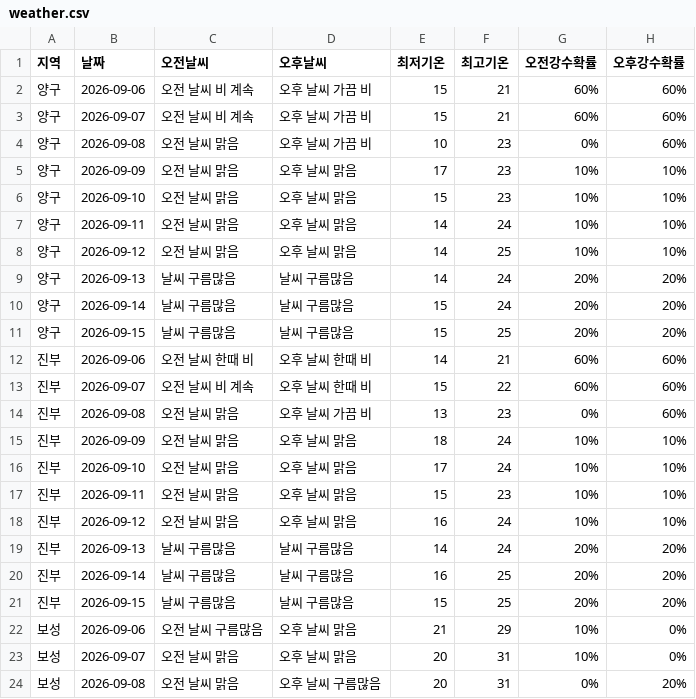
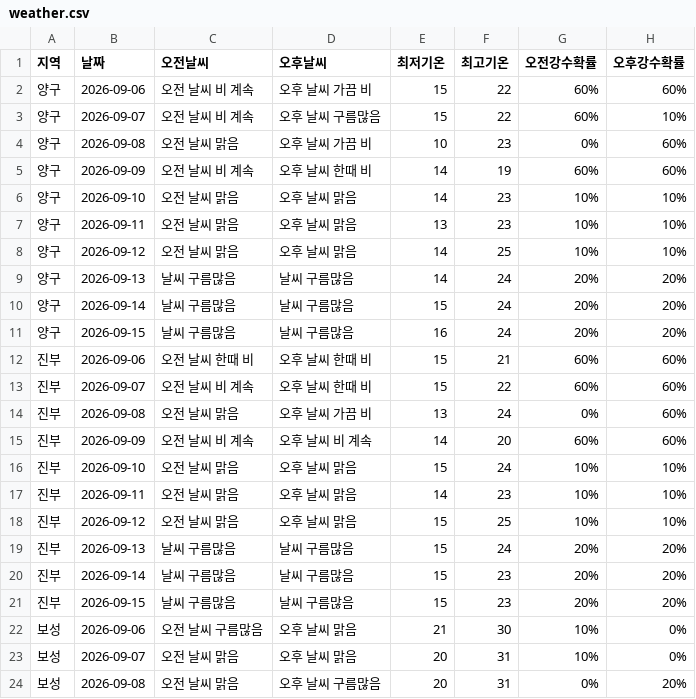
Before and after one commit to wngml7055/potato-times, a CSV file: data/weather.csv, drawn as a sheet; only a part is shown; the diff covers the shown part only.

```diff
--- a/data/weather.csv
+++ b/data/weather.csv
@@ -1,8 +1,8 @@
 지역,날짜,오전날씨,오후날씨,최저기온,최고기온,오전강수확률,오후강수확률
-양구,2026-09-06,오전 날씨 비 계속,오후 날씨 가끔 비,15,21,60%,60%
-양구,2026-09-07,오전 날씨 비 계속,오후 날씨 가끔 비,15,21,60%,60%
+양구,2026-09-06,오전 날씨 비 계속,오후 날씨 가끔 비,15,22,60%,60%
+양구,2026-09-07,오전 날씨 비 계속,오후 날씨 구름많음,15,22,60%,10%
 양구,2026-09-08,오전 날씨 맑음,오후 날씨 가끔 비,10,23,0%,60%
-양구,2026-09-09,오전 날씨 맑음,오후 날씨 맑음,17,23,10%,10%
-양구,2026-09-10,오전 날씨 맑음,오후 날씨 맑음,15,23,10%,10%
-양구,2026-09-11,오전 날씨 맑음,오후 날씨 맑음,14,24,10%,10%
+양구,2026-09-09,오전 날씨 비 계속,오후 날씨 한때 비,14,19,60%,60%
+양구,2026-09-10,오전 날씨 맑음,오후 날씨 맑음,14,23,10%,10%
+양구,2026-09-11,오전 날씨 맑음,오후 날씨 맑음,13,23,10%,10%
 양구,2026-09-12,오전 날씨 맑음,오후 날씨 맑음,14,25,10%,10%
@@ -10,14 +10,14 @@
 양구,2026-09-14,날씨 구름많음,날씨 구름많음,15,24,20%,20%
-양구,2026-09-15,날씨 구름많음,날씨 구름많음,15,25,20%,20%
-진부,2026-09-06,오전 날씨 한때 비,오후 날씨 한때 비,14,21,60%,60%
+양구,2026-09-15,날씨 구름많음,날씨 구름많음,16,24,20%,20%
+진부,2026-09-06,오전 날씨 한때 비,오후 날씨 한때 비,15,21,60%,60%
 진부,2026-09-07,오전 날씨 비 계속,오후 날씨 한때 비,15,22,60%,60%
-진부,2026-09-08,오전 날씨 맑음,오후 날씨 가끔 비,13,23,0%,60%
-진부,2026-09-09,오전 날씨 맑음,오후 날씨 맑음,18,24,10%,10%
-진부,2026-09-10,오전 날씨 맑음,오후 날씨 맑음,17,24,10%,10%
-진부,2026-09-11,오전 날씨 맑음,오후 날씨 맑음,15,23,10%,10%
-진부,2026-09-12,오전 날씨 맑음,오후 날씨 맑음,16,24,10%,10%
-진부,2026-09-13,날씨 구름많음,날씨 구름많음,14,24,20%,20%
-진부,2026-09-14,날씨 구름많음,날씨 구름많음,16,25,20%,20%
-진부,2026-09-15,날씨 구름많음,날씨 구름많음,15,25,20%,20%
-보성,2026-09-06,오전 날씨 구름많음,오후 날씨 맑음,21,29,10%,0%
+진부,2026-09-08,오전 날씨 맑음,오후 날씨 가끔 비,13,24,0%,60%
+진부,2026-09-09,오전 날씨 비 계속,오후 날씨 비 계속,14,20,60%,60%
+진부,2026-09-10,오전 날씨 맑음,오후 날씨 맑음,15,24,10%,10%
+진부,2026-09-11,오전 날씨 맑음,오후 날씨 맑음,14,23,10%,10%
+진부,2026-09-12,오전 날씨 맑음,오후 날씨 맑음,15,25,10%,10%
+진부,2026-09-13,날씨 구름많음,날씨 구름많음,15,24,20%,20%
+진부,2026-09-14,날씨 구름많음,날씨 구름많음,15,23,20%,20%
+진부,2026-09-15,날씨 구름많음,날씨 구름많음,15,23,20%,20%
+보성,2026-09-06,오전 날씨 구름많음,오후 날씨 맑음,21,30,10%,0%
 보성,2026-09-07,오전 날씨 맑음,오후 날씨 맑음,20,31,10%,0%
```
Also changed, not shown: 45 edited cells elsewhere in this file.
